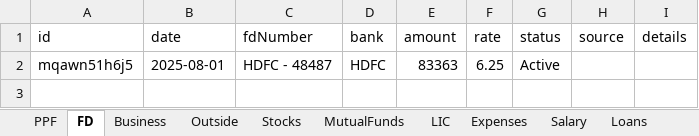
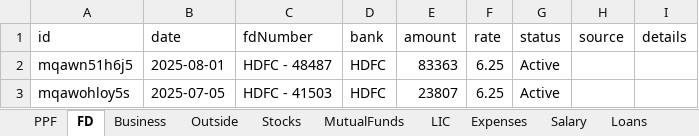
Before and after one commit to Sgali999/finance-tracker, an Excel workbook: data/finance.xlsx, sheet FD, drawn as a sheet; values as stored, in another font and other column widths than the file's, no borders; the diff names each change by its address in the sheet, - before the commit and + after, or states it on an @@ line.

Commit message:
Finance update 2026-06-12 12:31

```diff
--- a/data/finance.xlsx (sheet FD)
+++ b/data/finance.xlsx (sheet FD)
+row 3: mqawohloy5s | 2025-07-05 | HDFC - 41503 | HDFC | 23807 | 6.25 | Active
```
